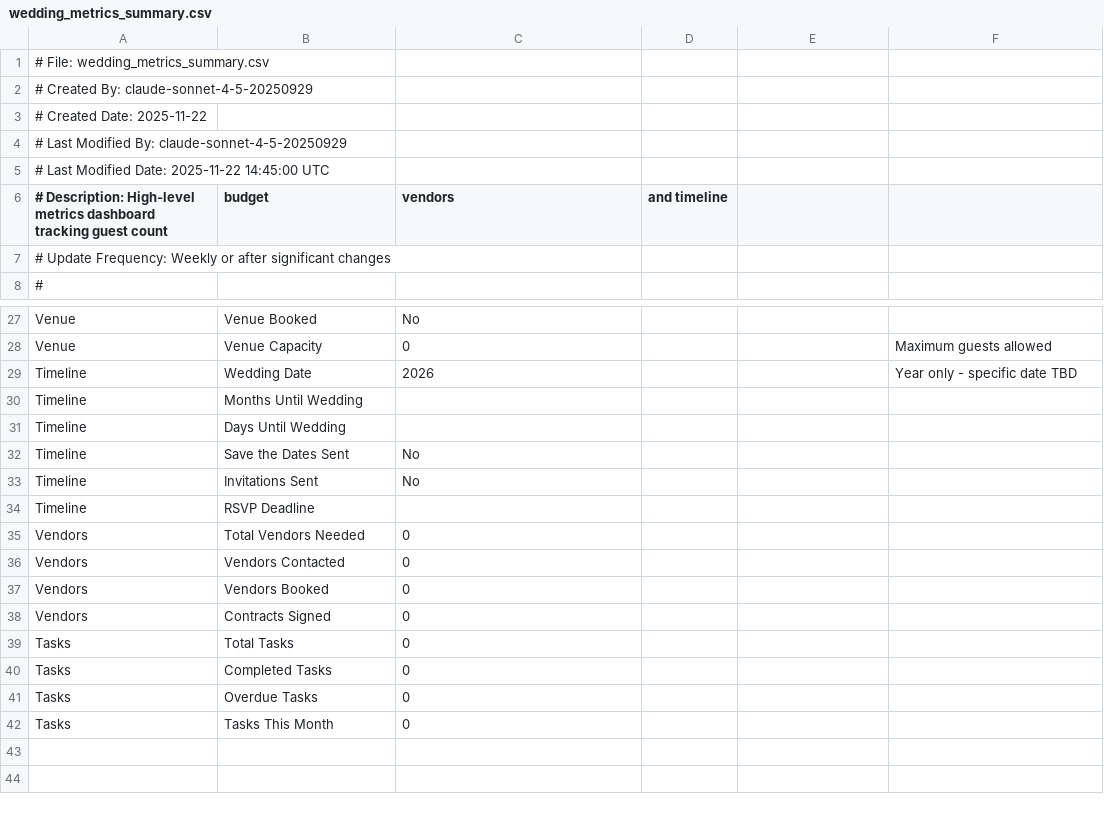
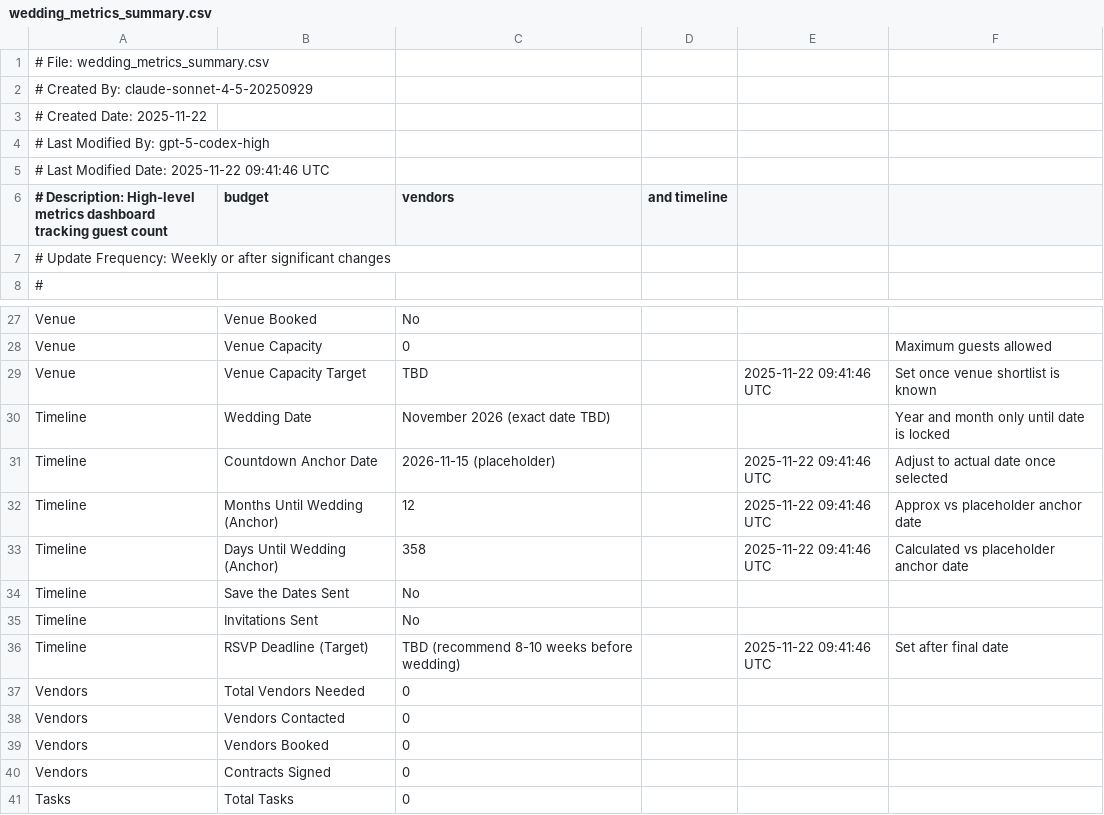
Before and after one commit to rzimmerman2022/zimmerman-ginsberg-wedding-2026, a CSV file: wedding_metrics_summary.csv, drawn as a sheet; only a part is shown, gaps mark what is left out; the shorter side is filled out with more unchanged rows.

```diff
--- a/wedding_metrics_summary.csv
+++ b/wedding_metrics_summary.csv
@@ -3,4 +3,4 @@
 # Created Date: 2025-11-22
-# Last Modified By: claude-sonnet-4-5-20250929
-# Last Modified Date: 2025-11-22 14:45:00 UTC
+# Last Modified By: gpt-5-codex-high
+# Last Modified Date: 2025-11-22 09:41:46 UTC
 # Description: High-level metrics dashboard tracking guest count, budget, vendors, and timeline
@@ -28,8 +28,10 @@ Venue,Venue Booked,No,,,
 Venue,Venue Capacity,0,,,Maximum guests allowed
-Timeline,Wedding Date,2026,,,Year only - specific date TBD
-Timeline,Months Until Wedding,,,,,
-Timeline,Days Until Wedding,,,,,
+Venue,Venue Capacity Target,TBD,,2025-11-22 09:41:46 UTC,Set once venue shortlist is known
+Timeline,Wedding Date,November 2026 (exact date TBD),,,Year and month only until date is locked
+Timeline,Countdown Anchor Date,2026-11-15 (placeholder),,2025-11-22 09:41:46 UTC,Adjust to actual date once selected
+Timeline,Months Until Wedding (Anchor),12,,2025-11-22 09:41:46 UTC,Approx vs placeholder anchor date
+Timeline,Days Until Wedding (Anchor),358,,2025-11-22 09:41:46 UTC,Calculated vs placeholder anchor date
 Timeline,Save the Dates Sent,No,,,
 Timeline,Invitations Sent,No,,,
-Timeline,RSVP Deadline,,,,,
+Timeline,RSVP Deadline (Target),TBD (recommend 8-10 weeks before wedding),,2025-11-22 09:41:46 UTC,Set after final date
 Vendors,Total Vendors Needed,0,,,
```
Also changed, not shown: wedding_budget_tracker.csv, wedding_metrics_registry.csv, 3 other files.
